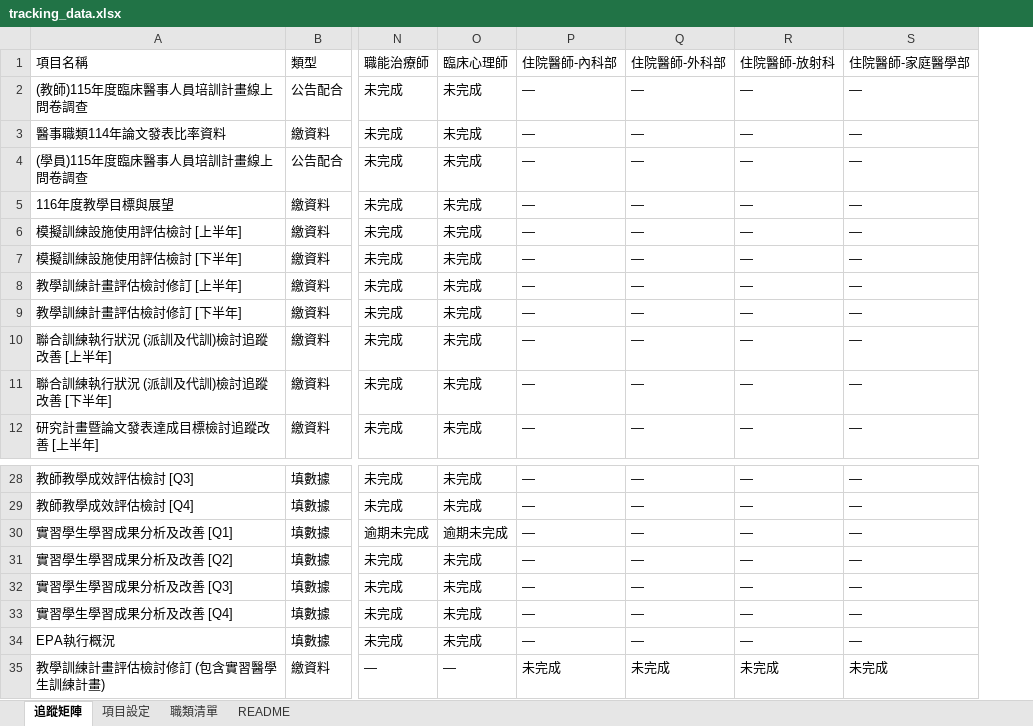
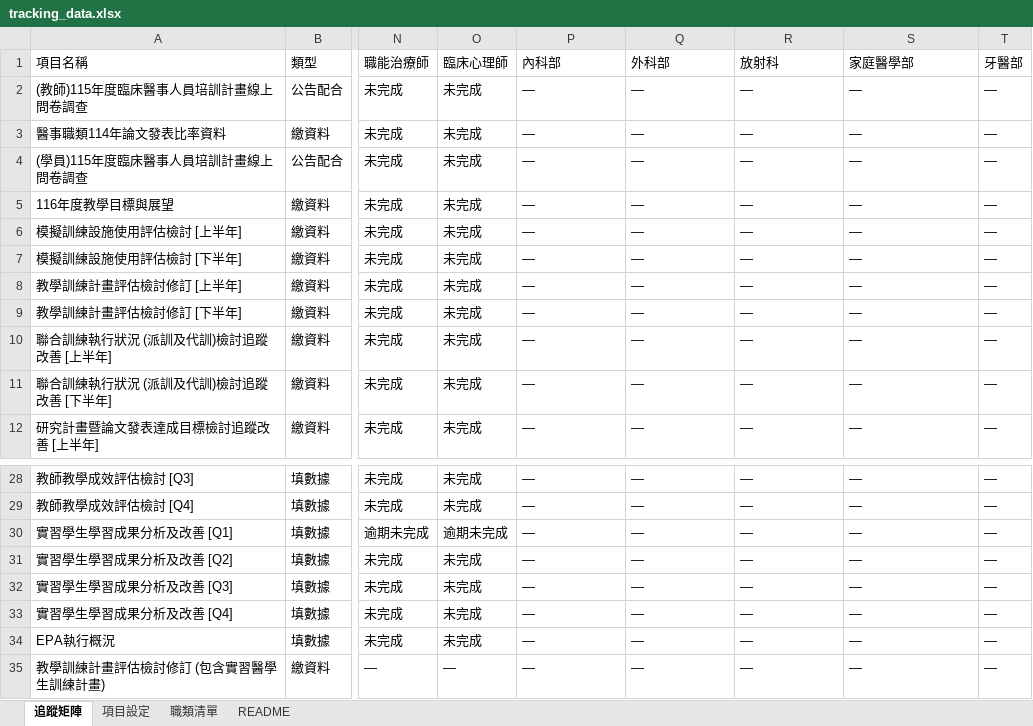
Before and after one commit to jmmvudci/teaching-tracking, an Excel workbook: tracking_data.xlsx, sheet 追蹤矩陣, drawn as a sheet; only a part is shown, gaps mark what is left out; values as stored, in another font and other column widths than the file's, no borders; the diff names each change by its address in the sheet, - before the commit and + after, or states it on an @@ line.

Commit message:
update tracking data 2026/6/3 下午4:21:12

```diff
--- a/tracking_data.xlsx (sheet 追蹤矩陣)
+++ b/tracking_data.xlsx (sheet 追蹤矩陣)
+column T (牙醫部), rows 2-12: all —; rows 28-35: all —
-P1: 住院醫師-內科部
+P1: 內科部
-Q1: 住院醫師-外科部
+Q1: 外科部
-R1: 住院醫師-放射科
+R1: 放射科
-S1: 住院醫師-家庭醫學部
+S1: 家庭醫學部
-P35 (內科部): 未完成
+P35 (內科部): —
-Q35 (外科部): 未完成
+Q35 (外科部): —
-R35 (放射科): 未完成
+R35 (放射科): —
-S35 (家庭醫學部): 未完成
+S35 (家庭醫學部): —
```
Also changed, not shown: sheet 職類清單, sheet README.
